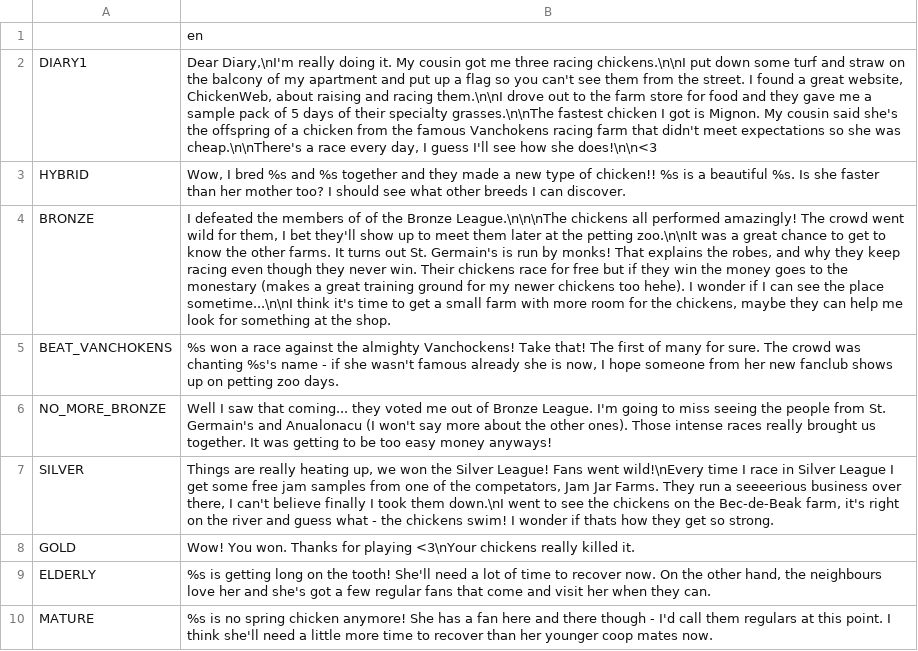
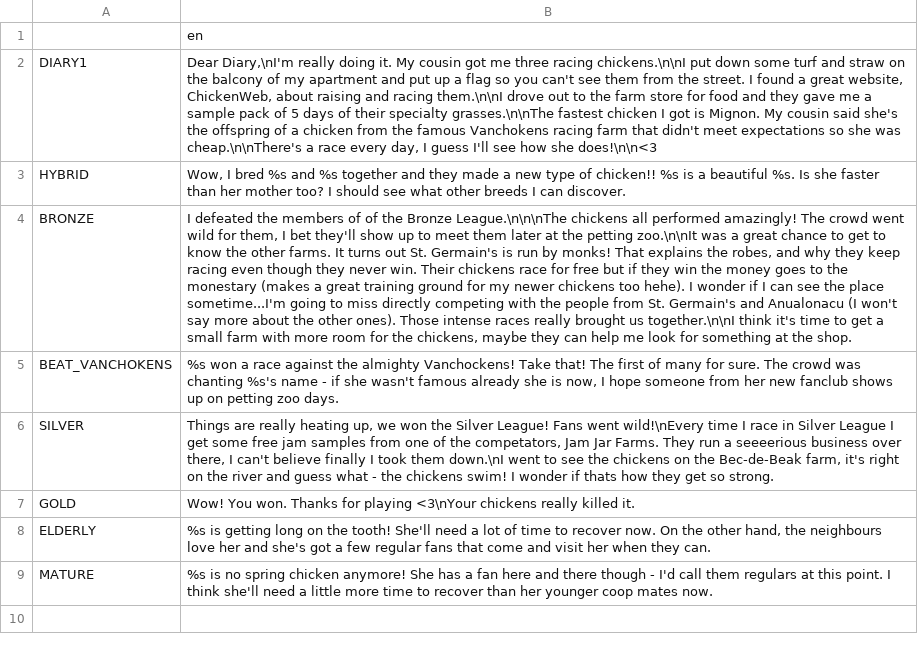
Before and after one commit to RoxT/Mignon, a CSV file: Project/Journal/event_dialog.csv, drawn as a sheet; the diff names each change by its address in the sheet, - before the commit and + after, or states it on an @@ line.

```diff
--- a/Project/Journal/event_dialog.csv
+++ b/Project/Journal/event_dialog.csv
-B4: …the place sometime...\n\nI think it's…
+B4: …the place sometime...I'm going to miss directly competing with the people from St. Germain's and Anualonacu (I won't say more about the other ones). Those intense races really brought us together.\n\nI think it's…
-row 6: NO_MORE_BRONZE | Well I saw that coming... they voted me out of Bronze League. I'm going to miss seeing the people from St. Germain's and Anualonacu (I won't say more about the other ones). Those intense races really brought us together. It was getting to be too easy money anyways!
```
Also changed, not shown: 10 other files.
